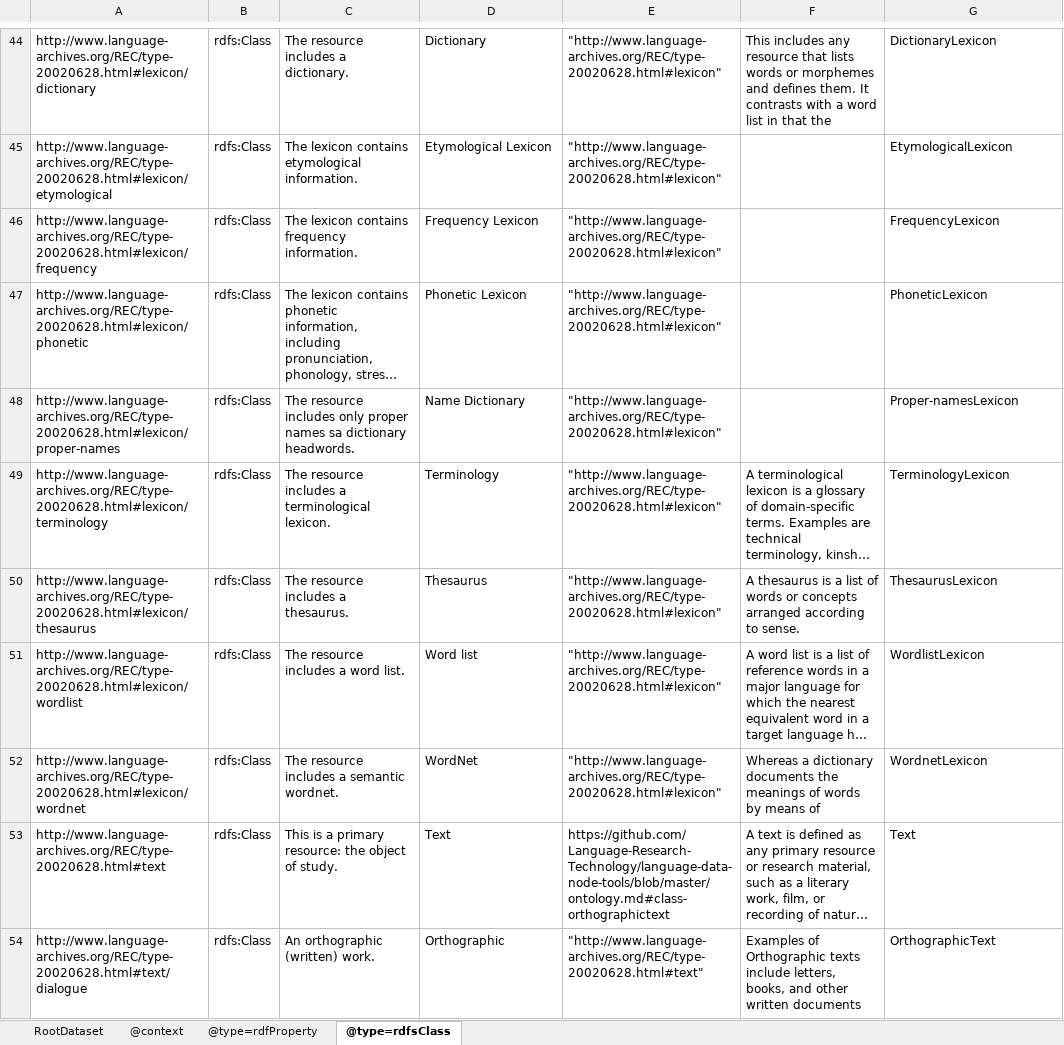
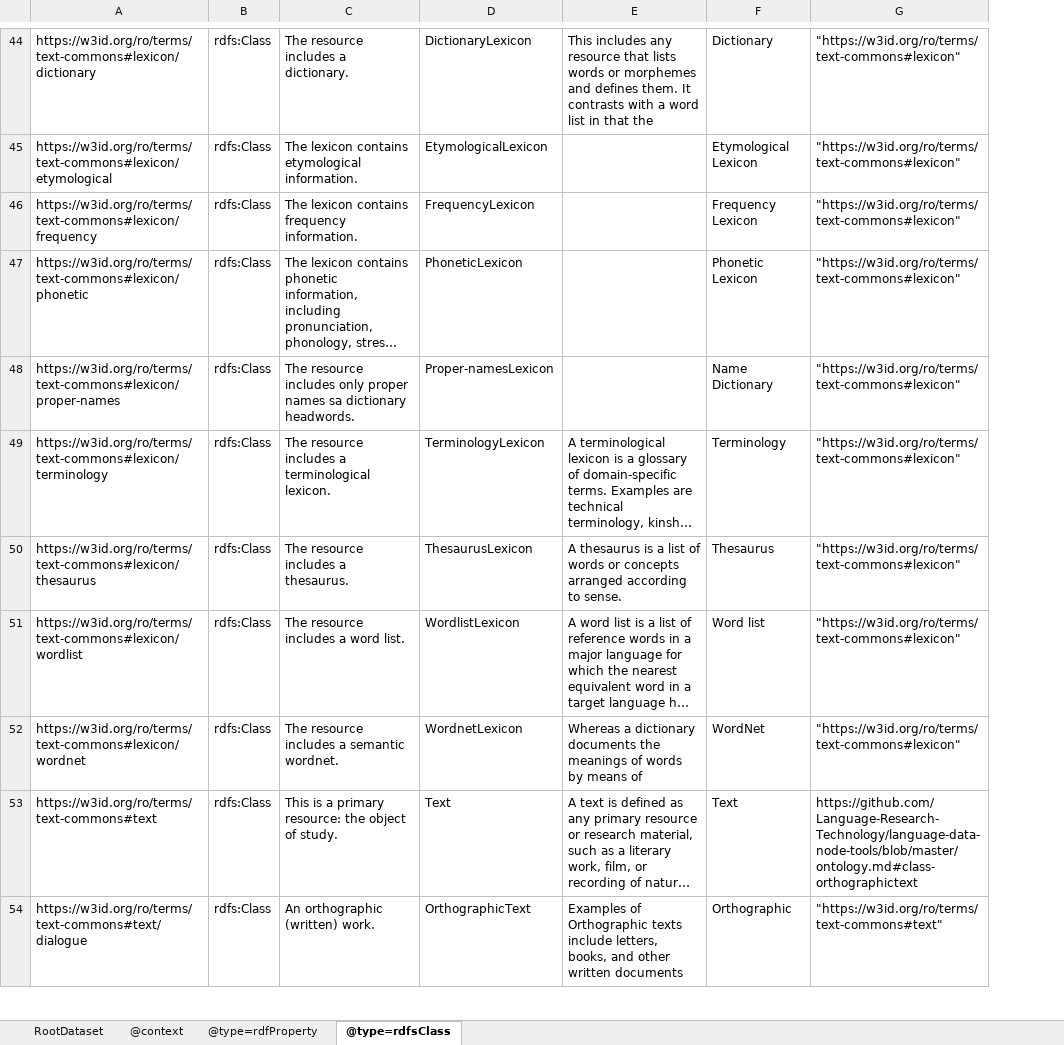
Before and after one commit to Language-Research-Technology/language-data-commons-vocabs, an Excel workbook: ontology/ro-crate-metadata.xlsx, sheet @type=rdfsClass, drawn as a sheet; only a part is shown, gaps mark what is left out; long unchanged cells end in …; values as stored, in another font and other column widths than the file's, no borders; removed rows and columns are numbered as before the commit, all else as after; the diff covers the shown part only; the diff names each change by its address in the sheet, - before the commit and + after, or states it on an @@ line.

Commit message:
Updated ontology to use ro-terms onboarding process

```diff
--- a/ontology/ro-crate-metadata.xlsx (sheet @type=rdfsClass)
+++ b/ontology/ro-crate-metadata.xlsx (sheet @type=rdfsClass)
-column E, rows 44-54: "http://www.language-archives.org/REC/type-20020628.html#lexicon" | "http://www.language-archives.org/REC/type-20020628.html#lexicon" | "http://www.language-archives.org/REC/type-20020628.html#lexicon" | "http://www.language-archives.org/REC/type-20020628.html#lexicon" | "http://www.language-archives.org/REC/type-20020628.html#lexicon" | "http://www.language-archives.org/REC/type-20020628.html#lexicon" | "http://www.language-archives.org/REC/type-20020628.html#lexicon" | "http://www.language-archives.org/REC/type-20020628.html#lexicon" | "http://www.language-archives.org/REC/type-20020628.html#lexicon" | https://github.com/Language-Research-Technology/language-data-node-tools/blob/master/ontology.md#class-orthographictext | "http://www.language-archives.org/REC/type-20020628.html#text"
+column F, rows 44-54: Dictionary | Etymological Lexicon | Frequency Lexicon | Phonetic Lexicon | Name Dictionary | Terminology | Thesaurus | Word list | WordNet | Text | Orthographic
-A44: http://www.language-archives.org/REC/type-20020628.html#lexicon/dictionary
+A44: https://w3id.org/ro/terms/text-commons#lexicon/dictionary
-D44: Dictionary
+D44: DictionaryLexicon
-G44: DictionaryLexicon
+G44: "https://w3id.org/ro/terms/text-commons#lexicon"
-A45: http://www.language-archives.org/REC/type-20020628.html#lexicon/etymological
+A45: https://w3id.org/ro/terms/text-commons#lexicon/etymological
-D45: Etymological Lexicon
+D45: EtymologicalLexicon
-G45: EtymologicalLexicon
+G45: "https://w3id.org/ro/terms/text-commons#lexicon"
-A46: http://www.language-archives.org/REC/type-20020628.html#lexicon/frequency
+A46: https://w3id.org/ro/terms/text-commons#lexicon/frequency
-D46: Frequency Lexicon
+D46: FrequencyLexicon
-G46: FrequencyLexicon
+G46: "https://w3id.org/ro/terms/text-commons#lexicon"
-A47: http://www.language-archives.org/REC/type-20020628.html#lexicon/phonetic
+A47: https://w3id.org/ro/terms/text-commons#lexicon/phonetic
-D47: Phonetic Lexicon
+D47: PhoneticLexicon
-G47: PhoneticLexicon
+G47: "https://w3id.org/ro/terms/text-commons#lexicon"
-A48: http://www.language-archives.org/REC/type-20020628.html#lexicon/proper-names
+A48: https://w3id.org/ro/terms/text-commons#lexicon/proper-names
-D48: Name Dictionary
+D48: Proper-namesLexicon
-G48: Proper-namesLexicon
+G48: "https://w3id.org/ro/terms/text-commons#lexicon"
-A49: http://www.language-archives.org/REC/type-20020628.html#lexicon/terminology
+A49: https://w3id.org/ro/terms/text-commons#lexicon/terminology
-D49: Terminology
+D49: TerminologyLexicon
-G49: TerminologyLexicon
+G49: "https://w3id.org/ro/terms/text-commons#lexicon"
-A50: http://www.language-archives.org/REC/type-20020628.html#lexicon/thesaurus
+A50: https://w3id.org/ro/terms/text-commons#lexicon/thesaurus
-D50: Thesaurus
+D50: ThesaurusLexicon
-G50: ThesaurusLexicon
+G50: "https://w3id.org/ro/terms/text-commons#lexicon"
-A51: http://www.language-archives.org/REC/type-20020628.html#lexicon/wordlist
+A51: https://w3id.org/ro/terms/text-commons#lexicon/wordlist
-D51: Word list
+D51: WordlistLexicon
-G51: WordlistLexicon
+G51: "https://w3id.org/ro/terms/text-commons#lexicon"
-A52: http://www.language-archives.org/REC/type-20020628.html#lexicon/wordnet
+A52: https://w3id.org/ro/terms/text-commons#lexicon/wordnet
-D52: WordNet
+D52: WordnetLexicon
-G52: WordnetLexicon
+G52: "https://w3id.org/ro/terms/text-commons#lexicon"
-A53: http://www.language-archives.org/REC/type-20020628.html#text
+A53: https://w3id.org/ro/terms/text-commons#text
-G53: Text
+G53: https://github.com/Language-Research-Technology/language-data-node-tools/blob/master/ontology.md#class-orthographictext
-A54: http://www.language-archives.org/REC/type-20020628.html#text/dialogue
+A54: https://w3id.org/ro/terms/text-commons#text/dialogue
-D54: Orthographic
+D54: OrthographicText
-G54: OrthographicText
+G54: "https://w3id.org/ro/terms/text-commons#text"
```
Also changed, not shown: 3 added rows, 3 removed rows and 166 edited cells elsewhere in this sheet, sheet @type=rdfProperty, sheet RootDataset, 3 other files.
